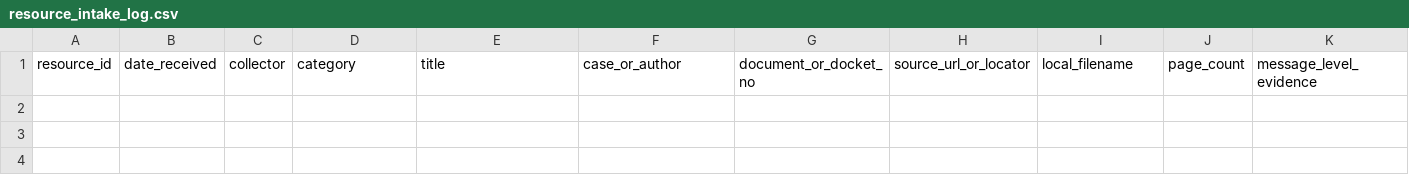
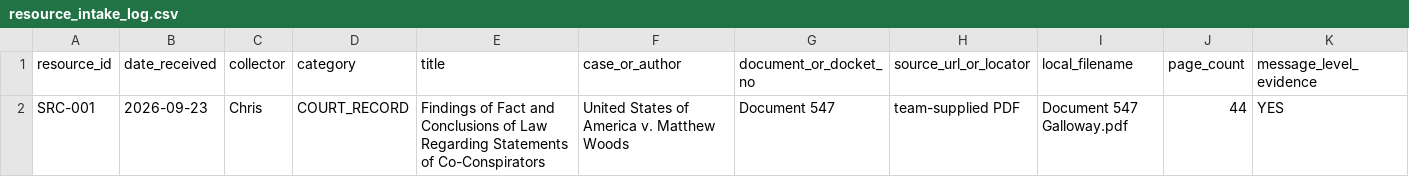
Before and after one commit to krissimbolon/libera, a CSV file: references/resource_intake_log.csv, drawn as a sheet; only a part is shown; rows hold the shown columns only; the diff names each change by its address in the sheet, - before the commit and + after, or states it on an @@ line.

Commit message:
docs: ingest Document 547 resource metadata

```diff
--- a/references/resource_intake_log.csv
+++ b/references/resource_intake_log.csv
+row 2: SRC-001 | 2026-09-23 | Chris | COURT_RECORD | Findings of Fact and Conclusions of Law Regarding Statements of Co-Conspirators | United States of America v. Matthew Woods | Document 547 | team-supplied PDF | Document 547 Galloway.pdf | 44 | YES
```
